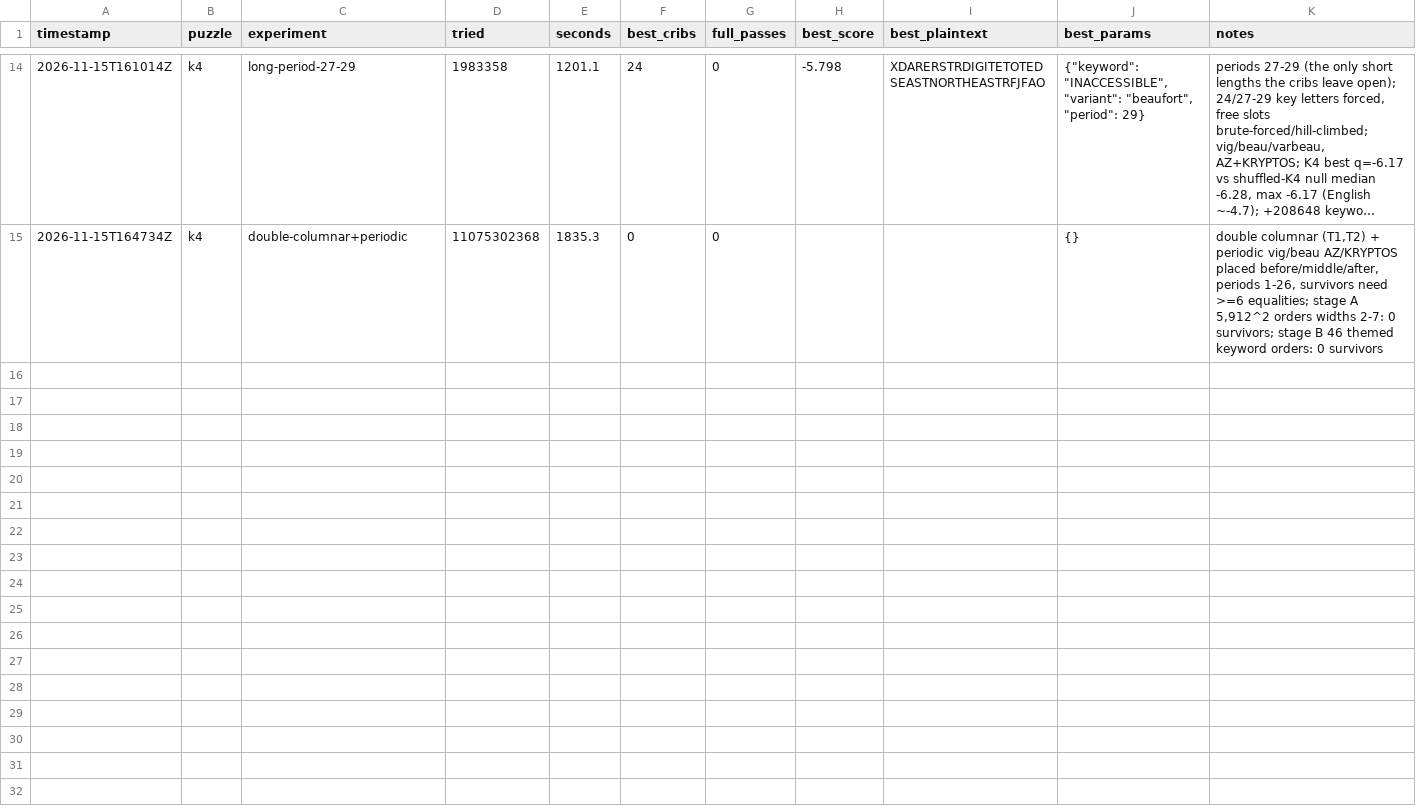
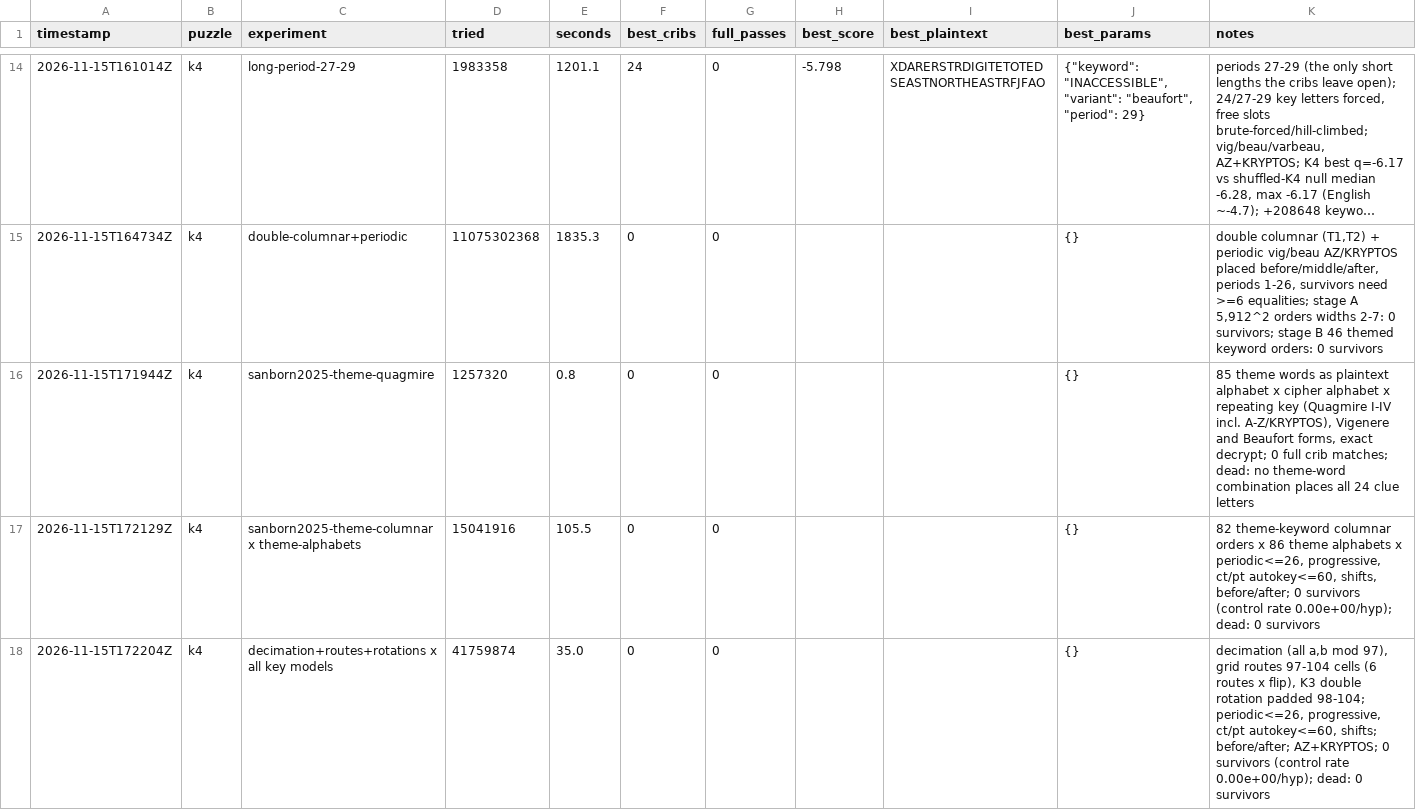
Before and after one commit to ozkilim/kryptos-playground, a CSV file: experiments/ledger.csv, drawn as a sheet; only a part is shown, gaps mark what is left out; long unchanged cells end in …; the diff covers the shown part only.

Commit message:
Campaign checkpoint: ideas 16, 15, 11, 12, 08 done
- 16: Stehle lag-4 run p=0.0032, mod-7 doublets p=0.0011 vs 200k shuffles (post hoc caveat)
- 15: Sanborn 2025 theme words, Quagmire I-IV + theme columnar x all key models: dead
- 11: decimation/routes/rotations x all key models, 41.8M hyps: dead
- 12: Myszkowski from 189,743 words x all key models, 809M hyps: dead
- 08: columnar every order w2-11 + digit/small-shift keys, 791M hyps: dead

```diff
--- a/experiments/ledger.csv
+++ b/experiments/ledger.csv
@@ -15 +15,4 @@ timestamp,puzzle,experiment,tried,seconds,best_cribs,full_passes,best_score,best
 2026-11-15T164734Z,k4,double-columnar+periodic,11075302368,1835.3,0,0,,,{},"double columnar (T1,T2) + periodic vig/beau AZ/KRYPTOS placed before/middle/after, periods 1-26, survivors need >=6 equalities; stage A 5,912^2 orders widths 2-7: 0 survivors; stage B 46 themed keyword orders: 0 survivors"
+2026-11-15T171944Z,k4,sanborn2025-theme-quagmire,1257320,0.8,0,0,,,{},"85 theme words as plaintext alphabet x cipher alphabet x repeating key (Quagmire I-IV incl. A-Z/KRYPTOS), Vigenere and Beaufort forms, exact decrypt; 0 full crib matches; dead: no theme-word combination places all 24 clue letters"
+2026-11-15T172129Z,k4,sanborn2025-theme-columnar x theme-alphabets,15041916,105.5,0,0,,,{},"82 theme-keyword columnar orders x 86 theme alphabets x periodic<=26, progressive, ct/pt autokey<=60, shifts, before/after; 0 survivors (control rate 0.00e+00/hyp); dead: 0 survivors"
+2026-11-15T172204Z,k4,decimation+routes+rotations x all key models,41759874,35.0,0,0,,,{},"decimation (all a,b mod 97), grid routes 97-104 cells (6 routes x flip), K3 double rotation padded 98-104; periodic<=26, progressive, ct/pt autokey<=60, shifts; before/after; AZ+KRYPTOS; 0 survivors (control rate 0.00e+00/hyp); dead: 0 survivors"
```
Also changed, not shown: 2 added rows elsewhere in this file, 16 other files.
